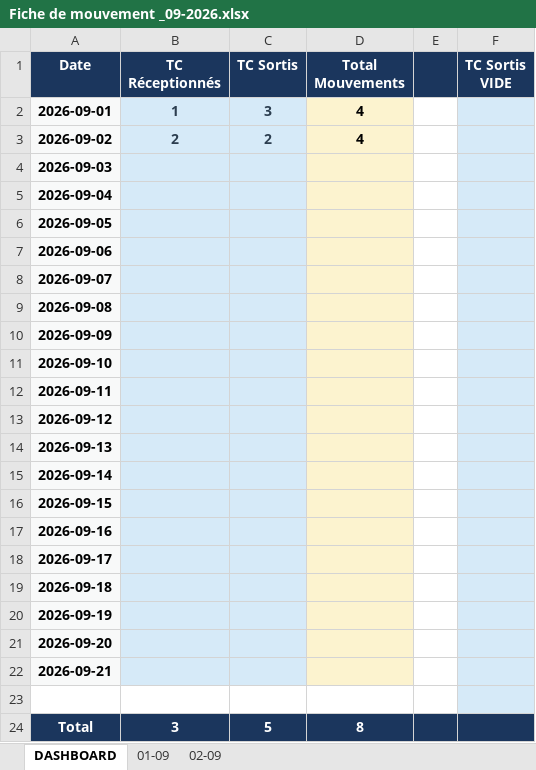
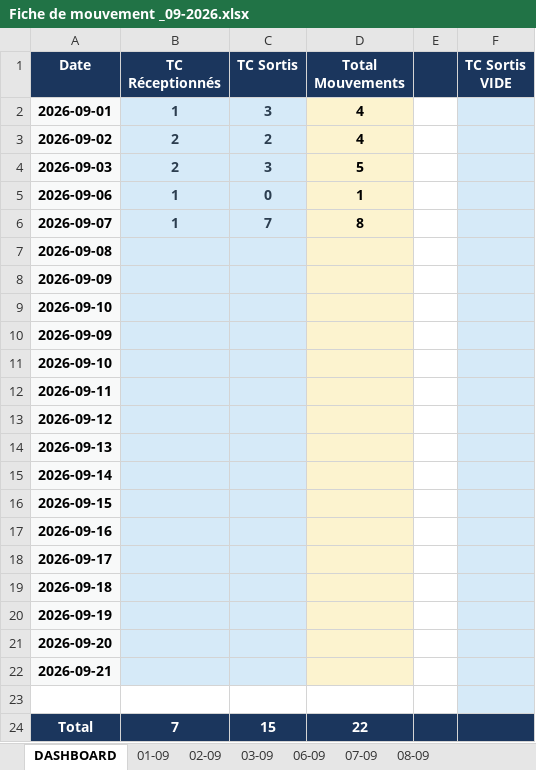
Before and after one commit to Mag2027pro/egs-conatainer-tracker-, an Excel workbook: Fiche de mouvement _09-2026.xlsx, sheet DASHBOARD, drawn as a sheet; values as stored, in another font and other column widths than the file's, no borders; removed rows and columns are numbered as before the commit, all else as after; the diff names each change by its address in the sheet, - before the commit and + after, or states it on an @@ line.

```diff
--- a/Fiche de mouvement _09-2026.xlsx (sheet DASHBOARD)
+++ b/Fiche de mouvement _09-2026.xlsx (sheet DASHBOARD)
+sheet tab: 03-09
+sheet tab: 06-09
+sheet tab: 07-09
+sheet tab: 08-09
-row 4: 2026-09-03
-row 5: 2026-09-04
-row 6: 2026-09-05
-row 7: 2026-09-06
-row 8: 2026-09-07
+row 4: 2026-09-03 | 2 | 3 | 5
+row 5: 2026-09-06 | 1 | 0 | 1
+row 6: 2026-09-07 | 1 | 7 | 8
+row 8: 2026-09-09
+row 9: 2026-09-10
-row 24: Total | 3 | 5 | 8
+row 24: Total | 7 | 15 | 22
```
Also changed, not shown: sheet 01-09, sheet 02-09, charts or pictures.
